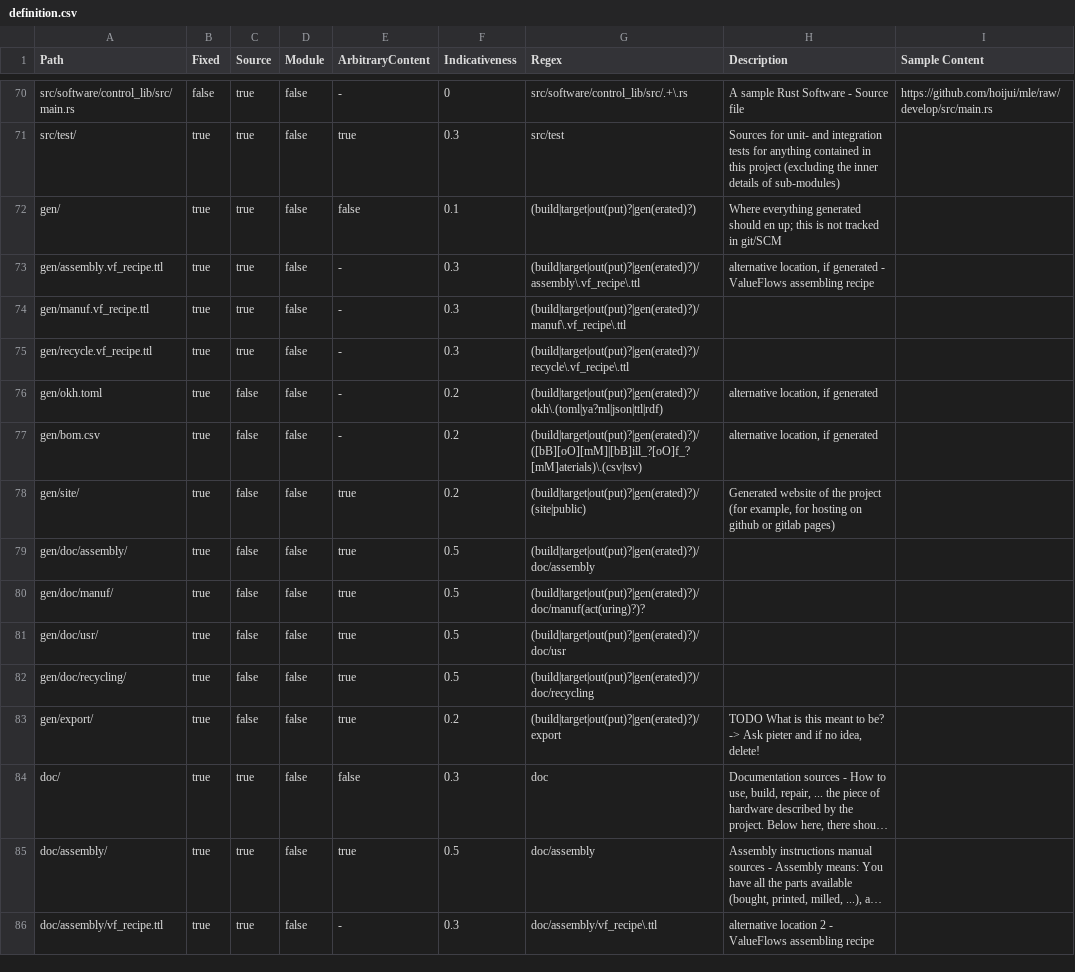
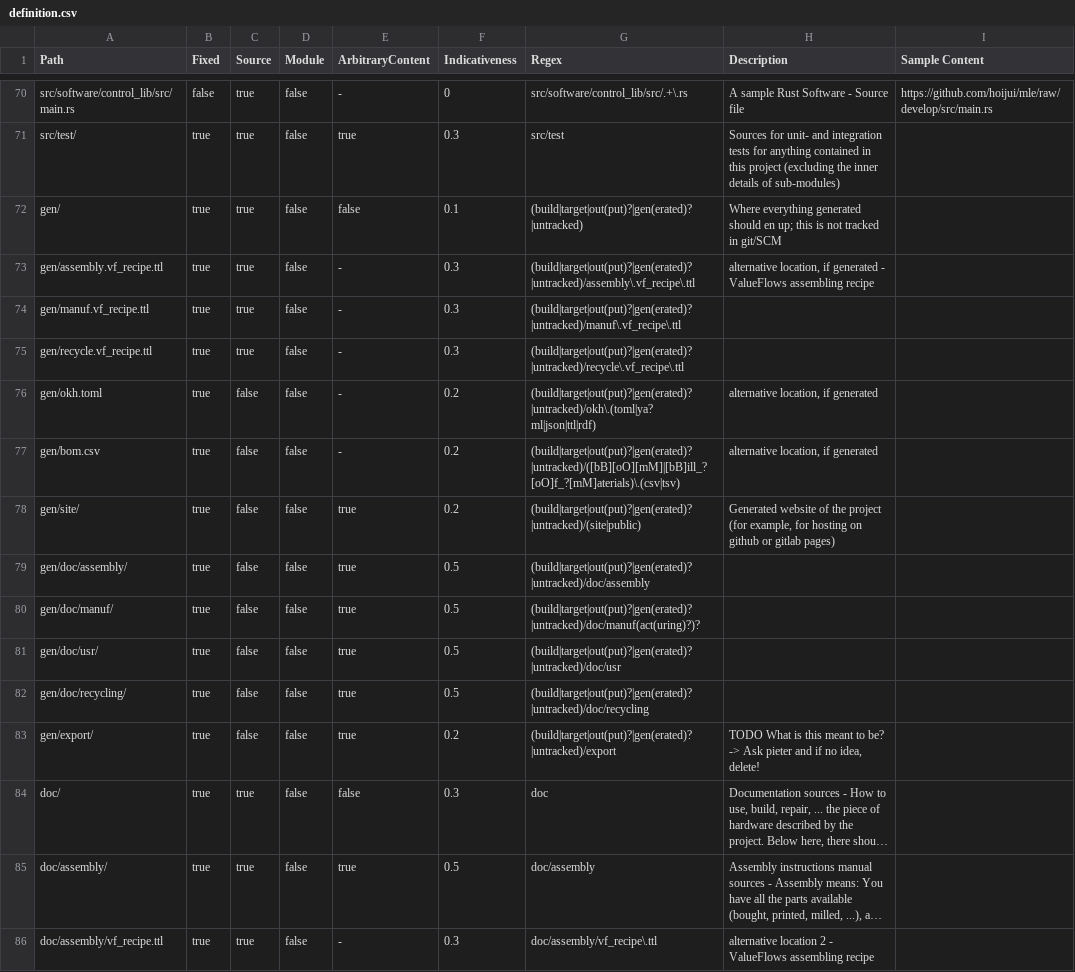
Before and after one commit to hoijui/osh-dir-std, a CSV file: mod/unixish/definition.csv, drawn as a sheet; only a part is shown, gaps mark what is left out; long unchanged cells end in …; the diff names each change by its address in the sheet, - before the commit and + after, or states it on an @@ line.

Commit message:
unixish: Adds "untracked" as alternative name for the "gen" aka "build" dir

```diff
--- a/mod/unixish/definition.csv
+++ b/mod/unixish/definition.csv
-G72 (Regex): (build|target|out(put)?|gen(erated)?)
+G72 (Regex): (build|target|out(put)?|gen(erated)?|untracked)
-G73 (Regex): (build|target|out(put)?|gen(erated)?)/assembly\.vf_recipe\.ttl
+G73 (Regex): (build|target|out(put)?|gen(erated)?|untracked)/assembly\.vf_recipe\.ttl
-G74 (Regex): (build|target|out(put)?|gen(erated)?)/manuf\.vf_recipe\.ttl
+G74 (Regex): (build|target|out(put)?|gen(erated)?|untracked)/manuf\.vf_recipe\.ttl
-G75 (Regex): (build|target|out(put)?|gen(erated)?)/recycle\.vf_recipe\.ttl
+G75 (Regex): (build|target|out(put)?|gen(erated)?|untracked)/recycle\.vf_recipe\.ttl
-G76 (Regex): (build|target|out(put)?|gen(erated)?)/okh\.(toml|ya?ml|json|ttl|rdf)
+G76 (Regex): (build|target|out(put)?|gen(erated)?|untracked)/okh\.(toml|ya?ml|json|ttl|rdf)
-G77 (Regex): (build|target|out(put)?|gen(erated)?)/([bB][oO][mM]|[bB]ill_?[oO]f_?[mM]aterials)\.(csv|tsv)
+G77 (Regex): (build|target|out(put)?|gen(erated)?|untracked)/([bB][oO][mM]|[bB]ill_?[oO]f_?[mM]aterials)\.(csv|tsv)
-G78 (Regex): (build|target|out(put)?|gen(erated)?)/(site|public)
+G78 (Regex): (build|target|out(put)?|gen(erated)?|untracked)/(site|public)
-G79 (Regex): (build|target|out(put)?|gen(erated)?)/doc/assembly
+G79 (Regex): (build|target|out(put)?|gen(erated)?|untracked)/doc/assembly
-G80 (Regex): (build|target|out(put)?|gen(erated)?)/doc/manuf(act(uring)?)?
+G80 (Regex): (build|target|out(put)?|gen(erated)?|untracked)/doc/manuf(act(uring)?)?
-G81 (Regex): (build|target|out(put)?|gen(erated)?)/doc/usr
+G81 (Regex): (build|target|out(put)?|gen(erated)?|untracked)/doc/usr
-G82 (Regex): (build|target|out(put)?|gen(erated)?)/doc/recycling
+G82 (Regex): (build|target|out(put)?|gen(erated)?|untracked)/doc/recycling
-G83 (Regex): (build|target|out(put)?|gen(erated)?)/export
+G83 (Regex): (build|target|out(put)?|gen(erated)?|untracked)/export
```
